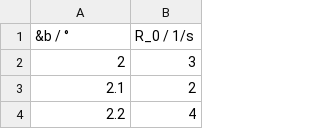
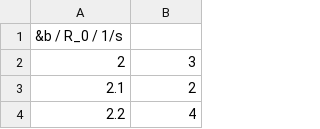
Before and after one commit to psanker/intermediate-lab-2, a CSV file: bragg/AlCrystal.csv, drawn as a sheet; only a part is shown; removed rows and columns are numbered as before the commit, all else as after; the diff names each change by its address in the sheet, - before the commit and + after, or states it on an @@ line.

```diff
--- a/bragg/AlCrystal.csv
+++ b/bragg/AlCrystal.csv
-row 1: &b / ° | R_0 / 1/s
+row 1: &b / R_0 / 1/s
```
Also changed, not shown: bragg/AlNotCrystal.csv, bragg/saltyCurrent.csv, 2 other files.
